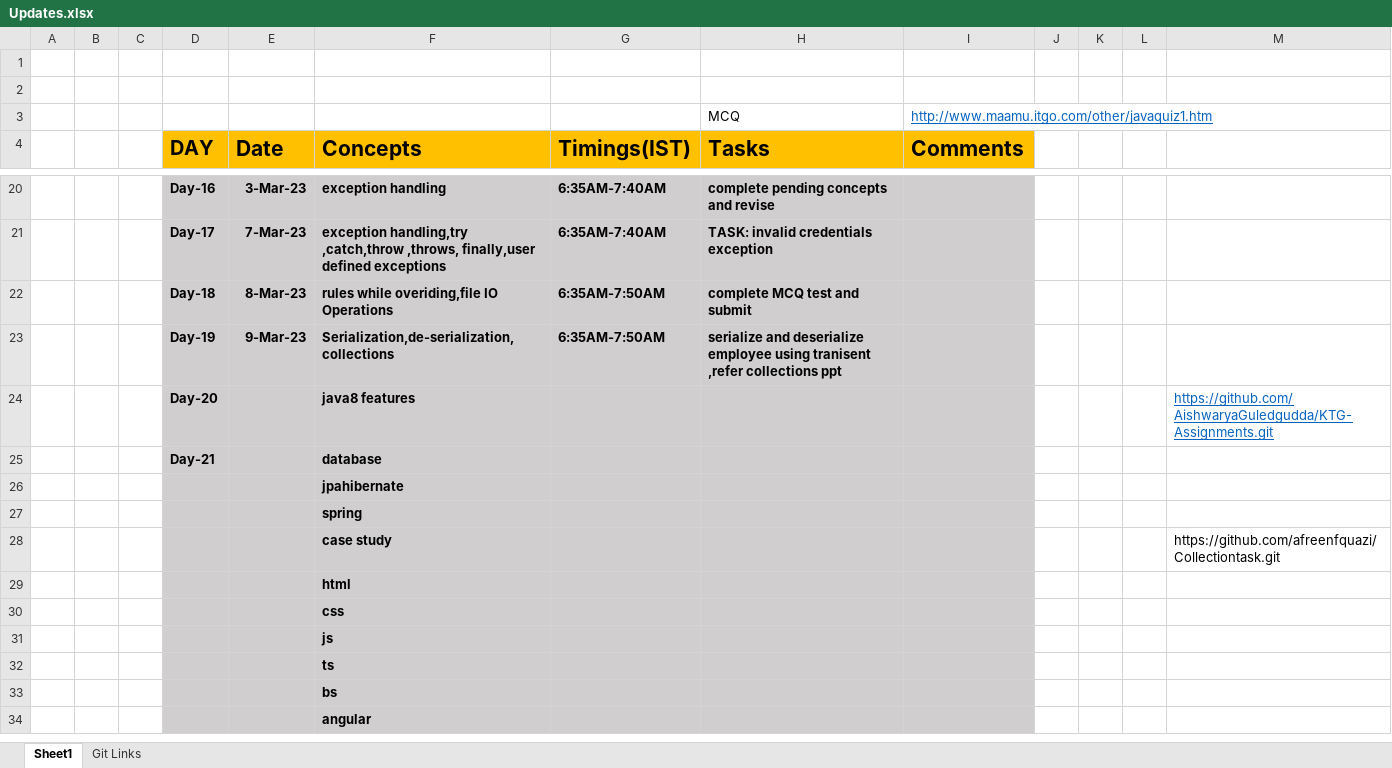
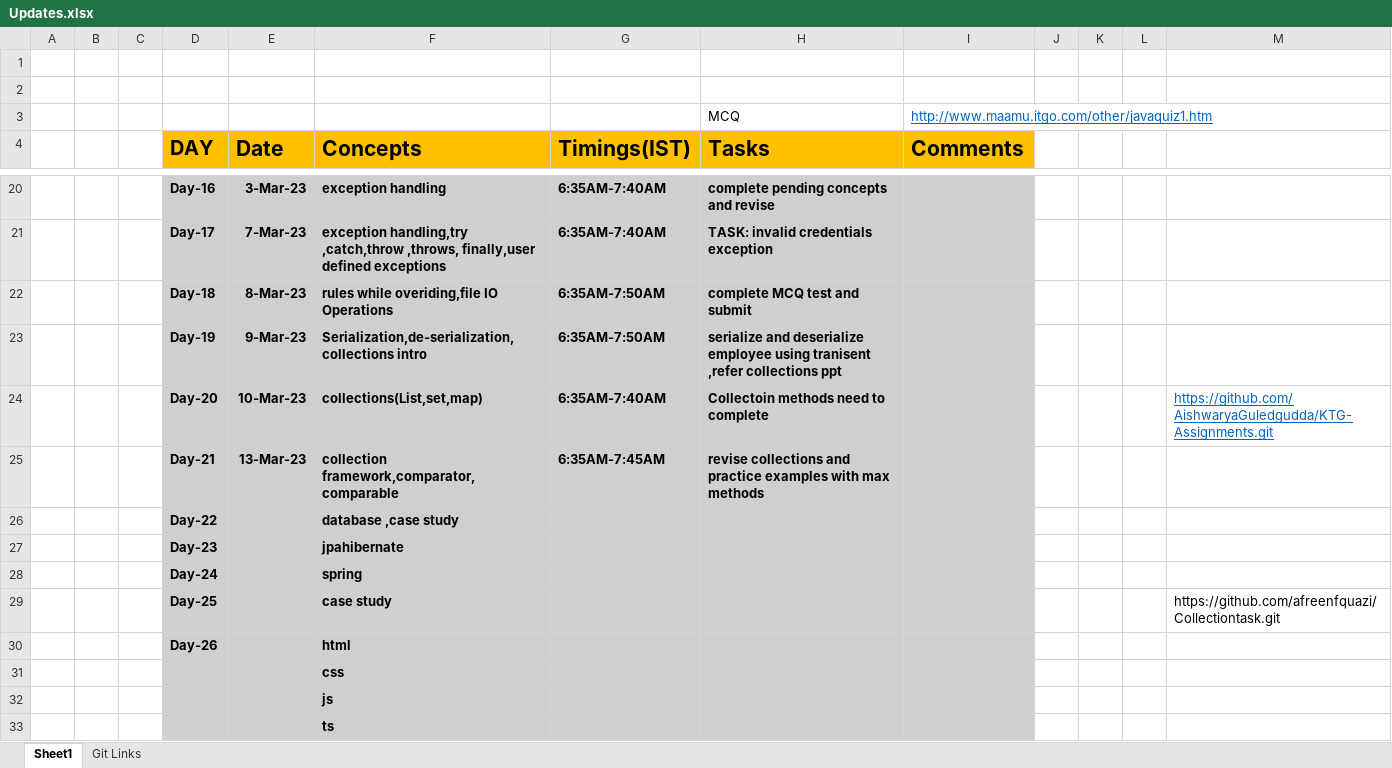
Before and after one commit to sandeepsomavarapu/JavaFSD_Training_6-30-AM, an Excel workbook: Updates.xlsx, sheet Sheet1, drawn as a sheet; only a part is shown, gaps mark what is left out; the shorter side is filled out with more unchanged rows; values as stored, in another font and other column widths than the file's, no borders; removed rows and columns are numbered as before the commit, all else as after; the diff names each change by its address in the sheet, - before the commit and + after, or states it on an @@ line.

```diff
--- a/Updates.xlsx (sheet Sheet1)
+++ b/Updates.xlsx (sheet Sheet1)
-F23 (Concepts): Serialization,de-serialization,collections
+F23 (Concepts): Serialization,de-serialization,collections intro
-row 24:  |  |  | Day-20 |  | java8 features |  |  |  |  |  |  | https://github.com/AishwaryaGuledgudda/KTG-Assignments.git
-row 25:  |  |  | Day-21 |  | database
-row 26:  |  |  |  |  | jpahibernate
-row 27:  |  |  |  |  | spring
+row 24:  |  |  | Day-20 | 10-Mar-23 | collections(List,set,map) | 6:35AM-7:40AM | Collectoin methods need to complete |  |  |  |  | https://github.com/AishwaryaGuledgudda/KTG-Assignments.git
+row 25:  |  |  | Day-21 | 13-Mar-23 | collection framework,comparator,comparable | 6:35AM-7:45AM | revise collections and practice examples with max methods
+row 26:  |  |  | Day-22 |  | database ,case study
+row 27:  |  |  | Day-23 |  | jpahibernate
+row 28:  |  |  | Day-24 |  | spring
-D29 (DAY): (empty)
+D29 (DAY): Day-25
-D30 (DAY): (empty)
+D30 (DAY): Day-26
```
Also changed, not shown: 4 other files.
